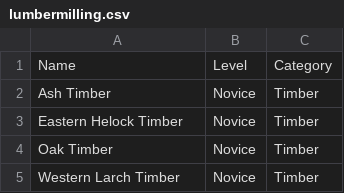
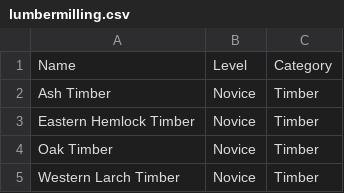
Before and after one commit to the-disco-option/ashes-calculator-images, a CSV file: data/materials/processing/lumbermilling.csv, drawn as a sheet; only a part is shown.

```diff
--- a/data/materials/processing/lumbermilling.csv
+++ b/data/materials/processing/lumbermilling.csv
@@ -2,3 +2,3 @@ Name;Level;Category
 Ash Timber;Novice;Timber
-Eastern Helock Timber;Novice;Timber
+Eastern Hemlock Timber;Novice;Timber
 Oak Timber;Novice;Timber
```
Also changed, not shown: 1 other file.
